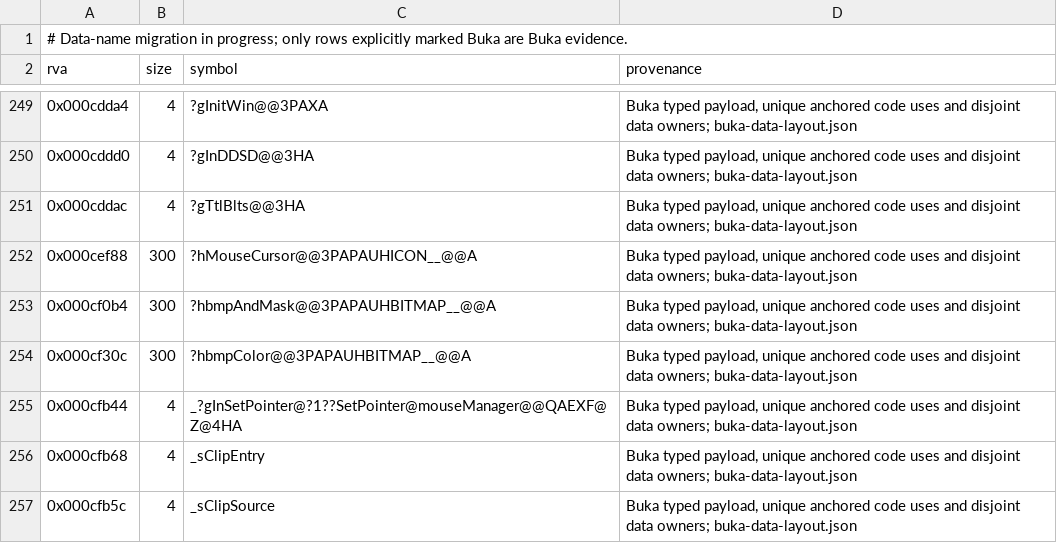
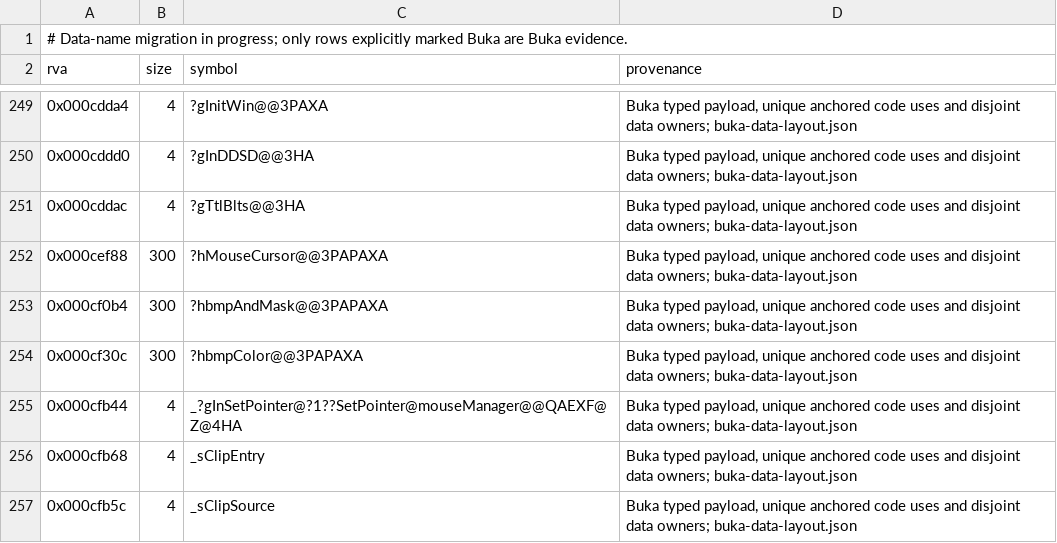
Before and after one commit to sushi-shi/homm1-decomp, a TSV file: config/retail/data_symbols.tsv, drawn as a sheet; only a part is shown, gaps mark what is left out.

```diff
--- a/config/retail/data_symbols.tsv
+++ b/config/retail/data_symbols.tsv
@@ -251,5 +251,5 @@ rva	size	symbol	provenance
 0x000cddac	4	?gTtlBlts@@3HA	Buka typed payload, unique anchored code uses and disjoint data owners; buka-data-layout.json
-0x000cef88	300	?hMouseCursor@@3PAPAUHICON__@@A	Buka typed payload, unique anchored code uses and disjoint data owners; buka-data-layout.json
-0x000cf0b4	300	?hbmpAndMask@@3PAPAUHBITMAP__@@A	Buka typed payload, unique anchored code uses and disjoint data owners; buka-data-layout.json
-0x000cf30c	300	?hbmpColor@@3PAPAUHBITMAP__@@A	Buka typed payload, unique anchored code uses and disjoint data owners; buka-data-layout.json
+0x000cef88	300	?hMouseCursor@@3PAPAXA	Buka typed payload, unique anchored code uses and disjoint data owners; buka-data-layout.json
+0x000cf0b4	300	?hbmpAndMask@@3PAPAXA	Buka typed payload, unique anchored code uses and disjoint data owners; buka-data-layout.json
+0x000cf30c	300	?hbmpColor@@3PAPAXA	Buka typed payload, unique anchored code uses and disjoint data owners; buka-data-layout.json
 0x000cfb44	4	_?gInSetPointer@?1??SetPointer@mouseManager@@QAEXF@Z@4HA	Buka typed payload, unique anchored code uses and disjoint data owners; buka-data-layout.json
```
Also changed, not shown: 24 other files.
